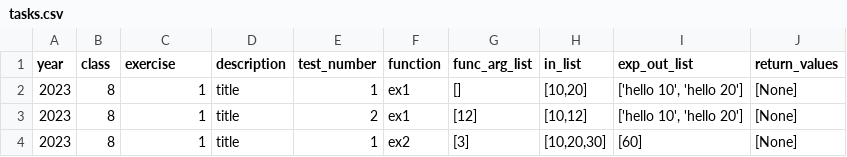
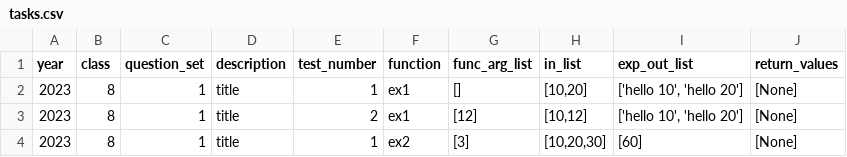
Before and after one commit to RabinSchool/auto_grading, a CSV file: tasks.csv, drawn as a sheet; only a part is shown.

Commit message:
Update tasks.csv

```diff
--- a/tasks.csv
+++ b/tasks.csv
@@ -1,2 +1,2 @@
-year,class,exercise,description,test_number,function,func_arg_list,in_list,exp_out_list,return_values
+year,class,question_set,description,test_number,function,func_arg_list,in_list,exp_out_list,return_values
 2023,8,1,"title",1,ex1,"[]","[10,20]","['hello 10', 'hello 20']","[None]"
```
